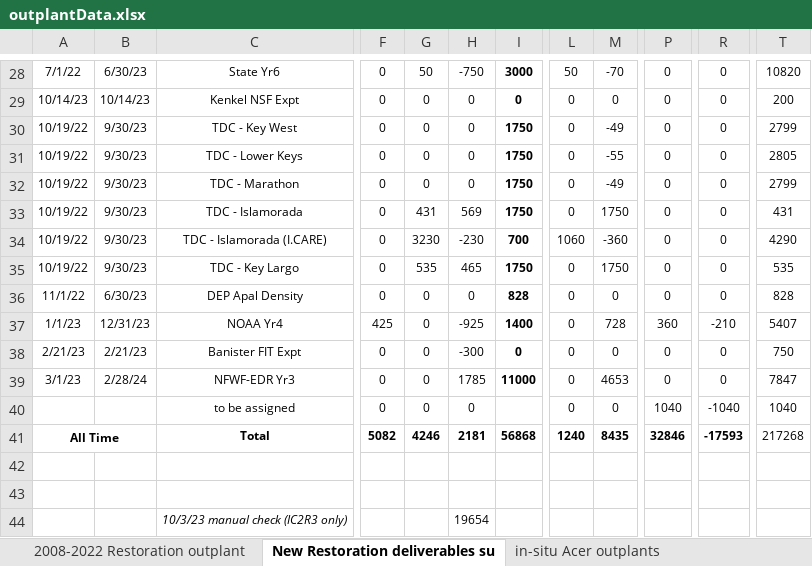
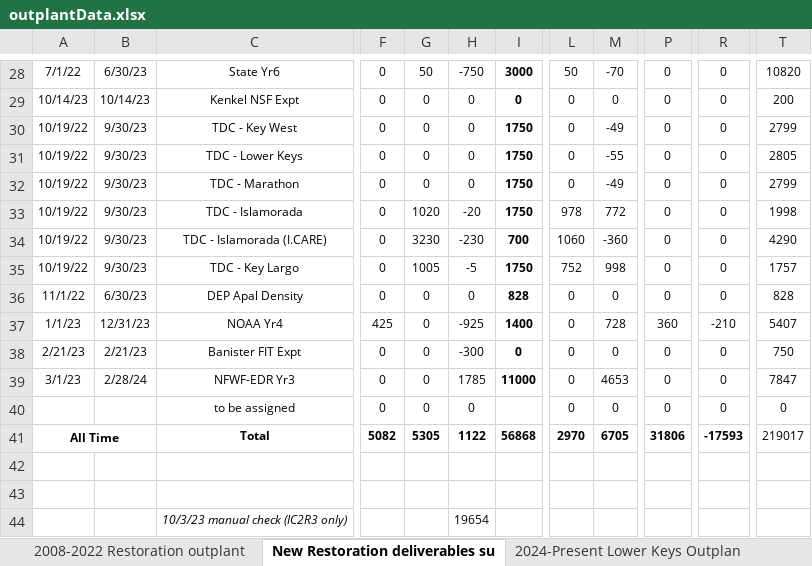
Before and after one commit to icombs2017/nfwfEdrMonitoring, an Excel workbook: data/outplantData.xlsx, sheet New Restoration deliverables su, drawn as a sheet; only a part is shown, gaps mark what is left out; values as stored, in another font and other column widths than the file's, no borders; charts and pictures and conditional formats not drawn; the diff names each change by its address in the sheet, - before the commit and + after, or states it on an @@ line.

```diff
--- a/data/outplantData.xlsx (sheet New Restoration deliverables su)
+++ b/data/outplantData.xlsx (sheet New Restoration deliverables su)
+sheet tab: 2024-Present Lower Keys Outplan
-G33: 431
+G33: 1020
-H33: 569
+H33: -20
-L33: 0
+L33: 978
-M33: 1750
+M33: 772
-T33: 431
+T33: 1998
-G35: 535
+G35: 1005
-H35: 465
+H35: -5
-L35: 0
+L35: 752
-M35: 1750
+M35: 998
-T35: 535
+T35: 1757
-P40: 1040
+P40: 0
-R40: -1040
+R40: 0
-T40: 1040
+T40: 0
-G41: 4246
+G41: 5305
-H41: 2181
+H41: 1122
-L41: 1240
+L41: 2970
-M41: 8435
+M41: 6705
-P41: 32846
+P41: 31806
-T41: 217268
+T41: 219017
```
Also changed, not shown: sheet ex-situ Apal outplants, sheet in-situ Acer outplants, sheet ex-situ Massive outplants, sheet Upper Keys Outplants, sheet in-situ Massive outplants, sheet ex-situ Acer outplants, 2 more sheets, formulas that keep their value, hidden cells, charts or pictures, data/metadata/siteCoordinates.xlsx, 23 other files.
